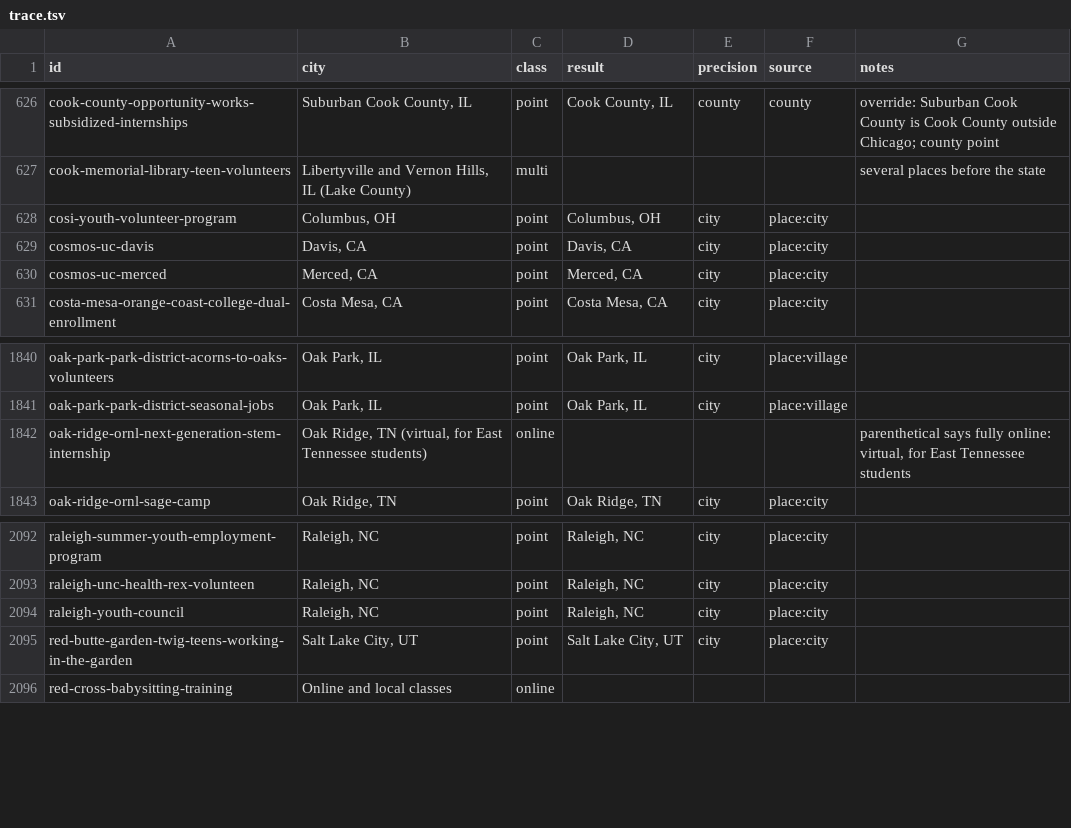
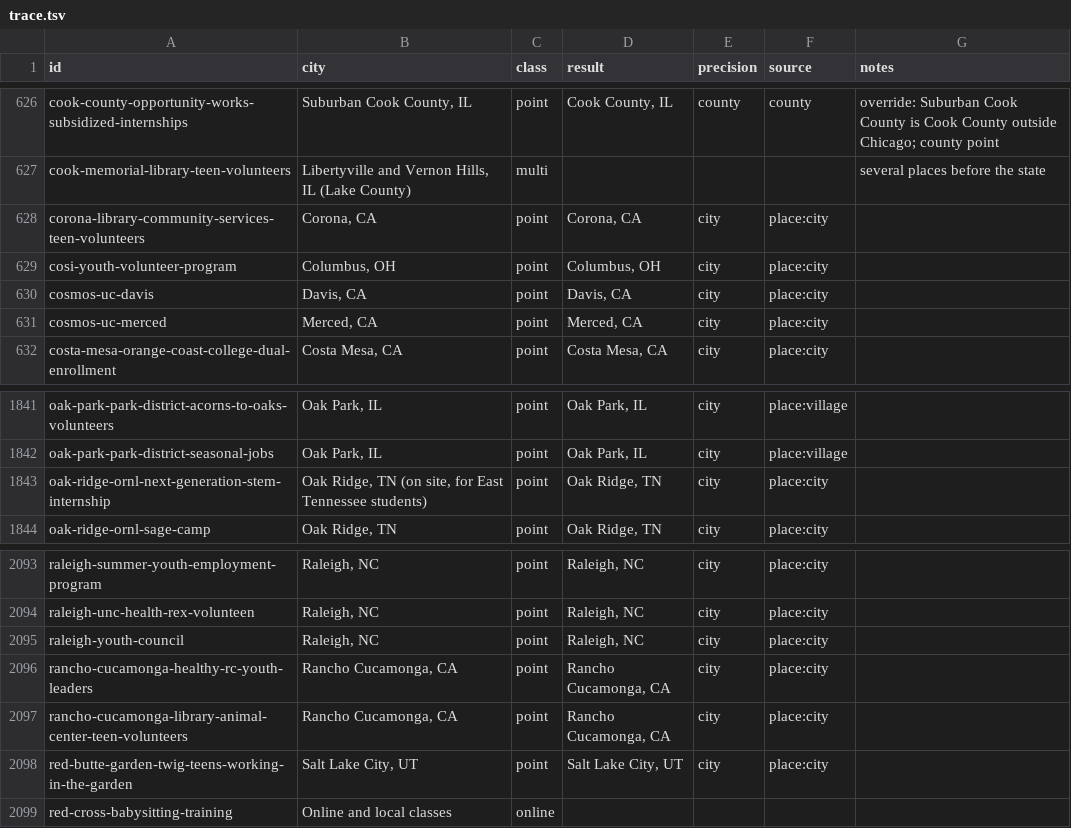
Before and after one commit to VadneyK/internships, a TSV file: tools/geo/trace.tsv, drawn as a sheet; only a part is shown, gaps mark what is left out.

Commit message:
Inland Empire: Corona and Rancho Cucamonga teen volunteer and youth leader cards
Corona and Rancho Cucamonga had no cards. Three new cards, each from the
official city page read in a browser on 2026-10-26: Corona library and
Community Services teen volunteers (12 and up by role, monthly orientations),
Healthy RC Youth Leaders (12 to 17, 2026 to 2027 round closed Aug 16) and
Rancho Cucamonga library and Animal Center teen volunteers (Pet Cadets 12 to
17 with a parent). Map points from the geocoder. Data ratchets raised to the
measured sizes rounded up to 100 (pending approval); 2,820 programs.

```diff
--- a/tools/geo/trace.tsv
+++ b/tools/geo/trace.tsv
@@ -627,2 +627,3 @@ cook-county-opportunity-works-subsidized-internships	Suburban Cook County, IL	po
 cook-memorial-library-teen-volunteers	Libertyville and Vernon Hills, IL (Lake County)	multi				several places before the state
+corona-library-community-services-teen-volunteers	Corona, CA	point	Corona, CA	city	place:city	
 cosi-youth-volunteer-program	Columbus, OH	point	Columbus, OH	city	place:city	
@@ -1841,3 +1842,3 @@ oak-park-park-district-acorns-to-oaks-volunteers	Oak Park, IL	point	Oak Park, IL
 oak-park-park-district-seasonal-jobs	Oak Park, IL	point	Oak Park, IL	city	place:village	
-oak-ridge-ornl-next-generation-stem-internship	Oak Ridge, TN (virtual, for East Tennessee students)	online				parenthetical says fully online: virtual, for East Tennessee students
+oak-ridge-ornl-next-generation-stem-internship	Oak Ridge, TN (on site, for East Tennessee students)	point	Oak Ridge, TN	city	place:city	
 oak-ridge-ornl-sage-camp	Oak Ridge, TN	point	Oak Ridge, TN	city	place:city	
@@ -2094,2 +2095,4 @@ raleigh-unc-health-rex-volunteen	Raleigh, NC	point	Raleigh, NC	city	place:city
 raleigh-youth-council	Raleigh, NC	point	Raleigh, NC	city	place:city	
+rancho-cucamonga-healthy-rc-youth-leaders	Rancho Cucamonga, CA	point	Rancho Cucamonga, CA	city	place:city	
+rancho-cucamonga-library-animal-center-teen-volunteers	Rancho Cucamonga, CA	point	Rancho Cucamonga, CA	city	place:city	
 red-butte-garden-twig-teens-working-in-the-garden	Salt Lake City, UT	point	Salt Lake City, UT	city	place:city	
```
Also changed, not shown: 52 other files.
